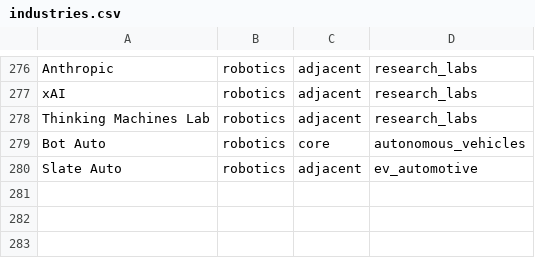
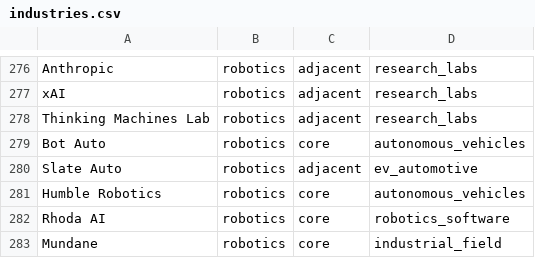
Before and after one commit to Ph1so/phlux2.0, a CSV file: industries.csv, drawn as a sheet; only a part is shown, gaps mark what is left out.

Commit message:
Publish the Robotics Intern Radar site
python -m phlux.radar builds one static page from storage: every
internship at the active list's companies, open or closed in the last
30 days, with direct links, locations and filters for segment, field,
degree and season, plus a heads-up panel of who is expected to open
next, who just opened and who is running late, drawn on a to-scale
timeline. The bot builds it after each commit and deploys it to GitHub
Pages; both steps are kept from failing the scrape job, since a failed
job starts the retry job, which emails again. Also tags Humble Robotics,
Rhoda AI and Mundane in industries.csv.

```diff
--- a/industries.csv
+++ b/industries.csv
@@ -280 +280,4 @@ Bot Auto,robotics,core,autonomous_vehicles
 Slate Auto,robotics,adjacent,ev_automotive
+Humble Robotics,robotics,core,autonomous_vehicles
+Rhoda AI,robotics,core,robotics_software
+Mundane,robotics,core,industrial_field
```
Also changed, not shown: 8 other files.
